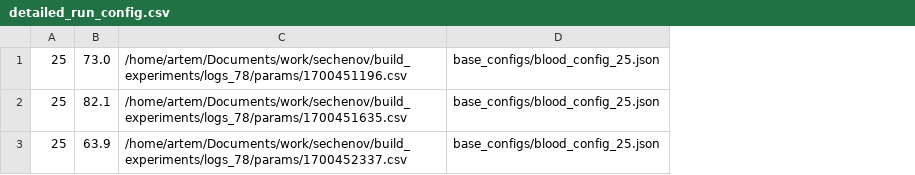
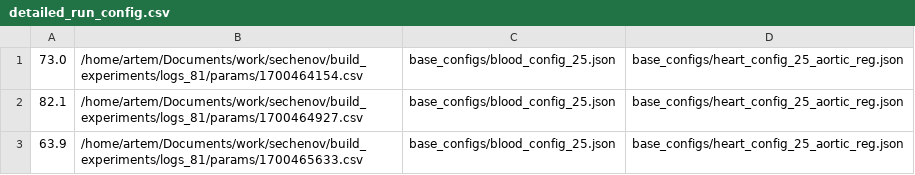
Before and after one commit to Yaroslav079/bloodflow_no_qt, a CSV file: data/configs/detailed_run_config.csv, drawn as a sheet; removed rows and columns are numbered as before the commit, all else as after; the diff names each change by its address in the sheet, - before the commit and + after, or states it on an @@ line.

```diff
--- a/data/configs/detailed_run_config.csv
+++ b/data/configs/detailed_run_config.csv
-column A, rows 1-3: all 25
-column C, rows 1-3: /home/artem/Documents/work/sechenov/build_experiments/logs_78/params/1700451196.csv | /home/artem/Documents/work/sechenov/build_experiments/logs_78/params/1700451635.csv | /home/artem/Documents/work/sechenov/build_experiments/logs_78/params/1700452337.csv
+column B, rows 1-3: /home/artem/Documents/work/sechenov/build_experiments/logs_81/params/1700464154.csv | /home/artem/Documents/work/sechenov/build_experiments/logs_81/params/1700464927.csv | /home/artem/Documents/work/sechenov/build_experiments/logs_81/params/1700465633.csv
+column D, rows 1-3: all base_configs/heart_config_25_aortic_reg.json
```
Also changed, not shown: 14 other files.
